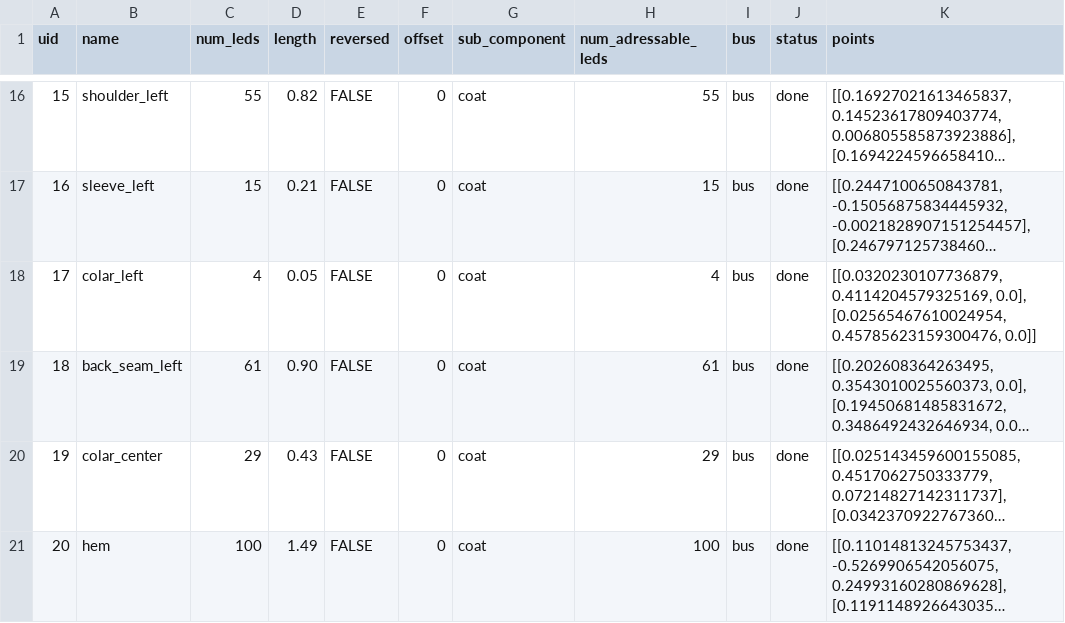
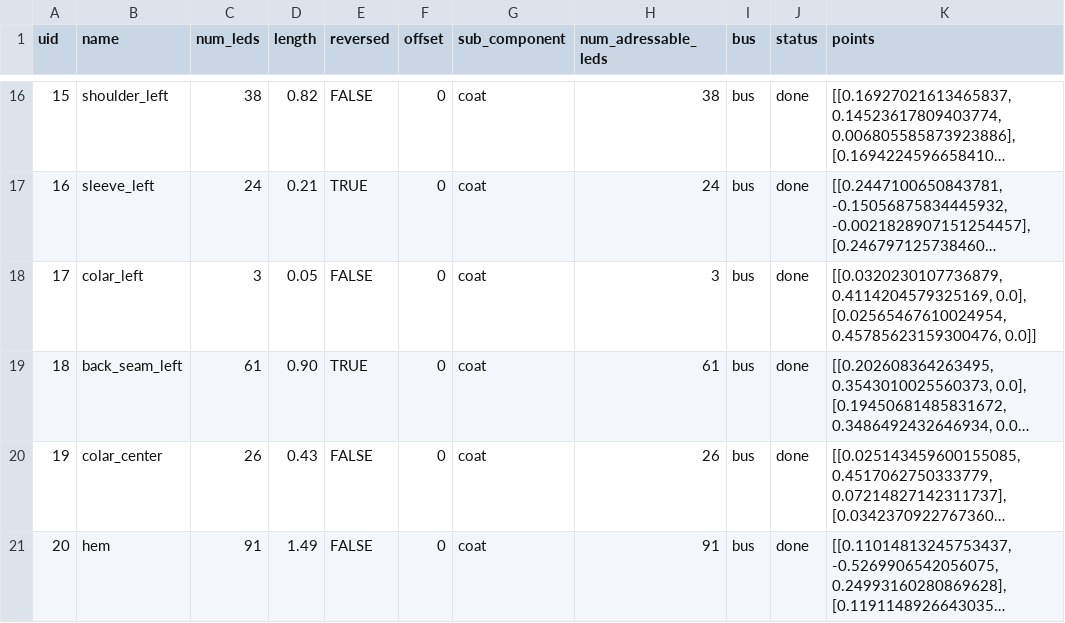
Before and after one commit to pitzer/funky_lights, a CSV file: config/led_config_coat_ben_actual.csv, drawn as a sheet; only a part is shown, gaps mark what is left out; long unchanged cells end in …; the diff covers the shown part only; the diff names each change by its address in the sheet, - before the commit and + after, or states it on an @@ line.

```diff
--- a/config/led_config_coat_ben_actual.csv
+++ b/config/led_config_coat_ben_actual.csv
-C16 (num_leds): 55
+C16 (num_leds): 38
-H16 (num_adressable_leds): 55
+H16 (num_adressable_leds): 38
-C17 (num_leds): 15
+C17 (num_leds): 24
-E17 (reversed): FALSE
+E17 (reversed): TRUE
-H17 (num_adressable_leds): 15
+H17 (num_adressable_leds): 24
-C18 (num_leds): 4
+C18 (num_leds): 3
-H18 (num_adressable_leds): 4
+H18 (num_adressable_leds): 3
-E19 (reversed): FALSE
+E19 (reversed): TRUE
-C20 (num_leds): 29
+C20 (num_leds): 26
-H20 (num_adressable_leds): 29
+H20 (num_adressable_leds): 26
-C21 (num_leds): 100
+C21 (num_leds): 91
-H21 (num_adressable_leds): 100
+H21 (num_adressable_leds): 91
```
Also changed, not shown: 31 edited cells elsewhere in this file, 2 other files.
